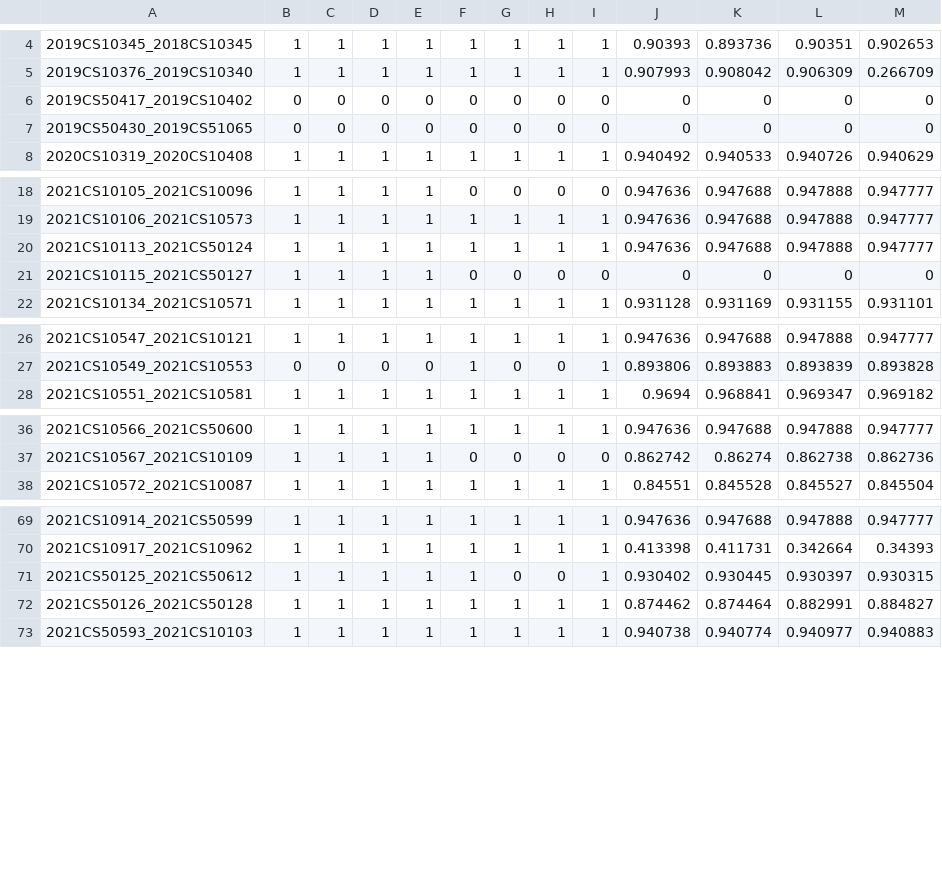
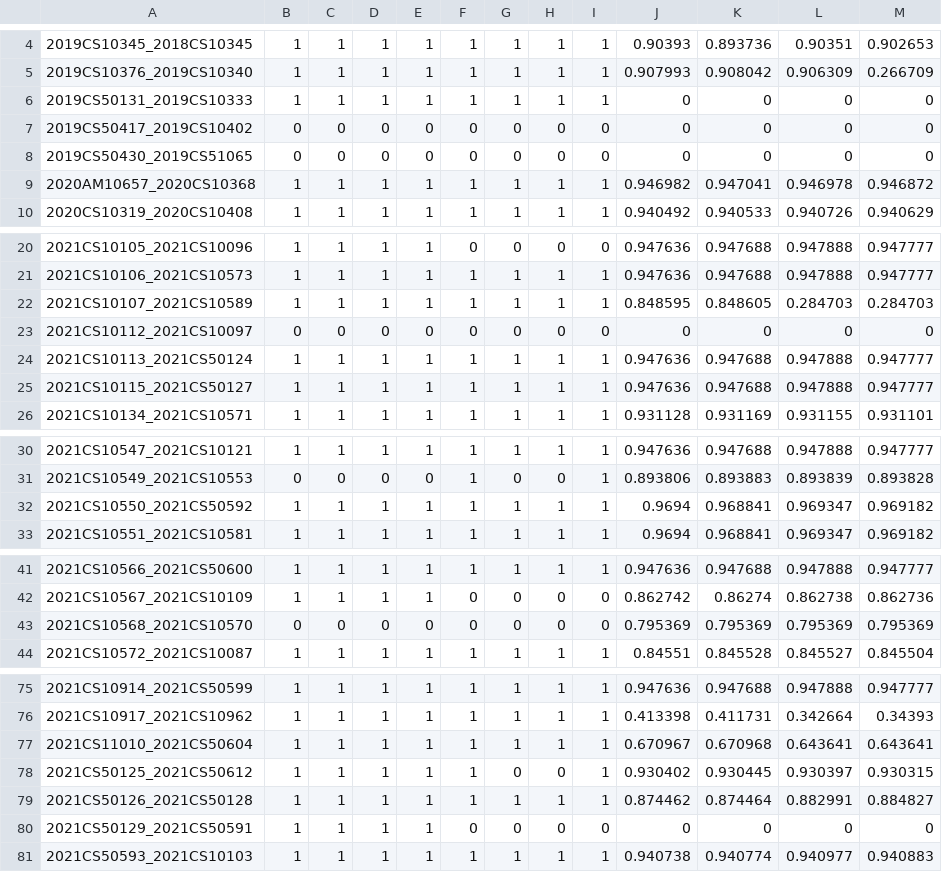
Before and after one commit to 5ayam5/COL216_A2_autograder, a CSV file: results/branch_predictor_csvs/trace2.csv, drawn as a sheet; only a part is shown, gaps mark what is left out; the diff covers the shown part only.

```diff
--- a/results/branch_predictor_csvs/trace2.csv
+++ b/results/branch_predictor_csvs/trace2.csv
@@ -5,4 +5,6 @@
 2019CS10376_2019CS10340,1,1,1,1,1,1,1,1,0.907993,0.908042,0.906309,0.266709
+2019CS50131_2019CS10333,1,1,1,1,1,1,1,1,0,0,0,0
 2019CS50417_2019CS10402,0,0,0,0,0,0,0,0,0,0,0,0
 2019CS50430_2019CS51065,0,0,0,0,0,0,0,0,0,0,0,0
+2020AM10657_2020CS10368,1,1,1,1,1,1,1,1,0.946982,0.947041,0.946978,0.946872
 2020CS10319_2020CS10408,1,1,1,1,1,1,1,1,0.940492,0.940533,0.940726,0.940629
@@ -19,4 +21,6 @@
 2021CS10106_2021CS10573,1,1,1,1,1,1,1,1,0.947636,0.947688,0.947888,0.947777
+2021CS10107_2021CS10589,1,1,1,1,1,1,1,1,0.848595,0.848605,0.284703,0.284703
+2021CS10112_2021CS10097,0,0,0,0,0,0,0,0,0,0,0,0
 2021CS10113_2021CS50124,1,1,1,1,1,1,1,1,0.947636,0.947688,0.947888,0.947777
-2021CS10115_2021CS50127,1,1,1,1,0,0,0,0,0,0,0,0
+2021CS10115_2021CS50127,1,1,1,1,1,1,1,1,0.947636,0.947688,0.947888,0.947777
 2021CS10134_2021CS10571,1,1,1,1,1,1,1,1,0.931128,0.931169,0.931155,0.931101
@@ -27,2 +31,3 @@
 2021CS10549_2021CS10553,0,0,0,0,1,0,0,1,0.893806,0.893883,0.893839,0.893828
+2021CS10550_2021CS50592,1,1,1,1,1,1,1,1,0.9694,0.968841,0.969347,0.969182
 2021CS10551_2021CS10581,1,1,1,1,1,1,1,1,0.9694,0.968841,0.969347,0.969182
@@ -37,2 +42,3 @@
 2021CS10567_2021CS10109,1,1,1,1,0,0,0,0,0.862742,0.86274,0.862738,0.862736
+2021CS10568_2021CS10570,0,0,0,0,0,0,0,0,0.795369,0.795369,0.795369,0.795369
 2021CS10572_2021CS10087,1,1,1,1,1,1,1,1,0.84551,0.845528,0.845527,0.845504
@@ -70,4 +76,6 @@
 2021CS10917_2021CS10962,1,1,1,1,1,1,1,1,0.413398,0.411731,0.342664,0.34393
+2021CS11010_2021CS50604,1,1,1,1,1,1,1,1,0.670967,0.670968,0.643641,0.643641
 2021CS50125_2021CS50612,1,1,1,1,1,0,0,1,0.930402,0.930445,0.930397,0.930315
 2021CS50126_2021CS50128,1,1,1,1,1,1,1,1,0.874462,0.874464,0.882991,0.884827
+2021CS50129_2021CS50591,1,1,1,1,0,0,0,0,0,0,0,0
 2021CS50593_2021CS10103,1,1,1,1,1,1,1,1,0.940738,0.940774,0.940977,0.940883
```
Also changed, not shown: 1 added row elsewhere in this file, results/branch_predictor_csvs/branchtrace.txt.csv, results/branch_predictor_csvs/trace1.csv, 19 other files.
